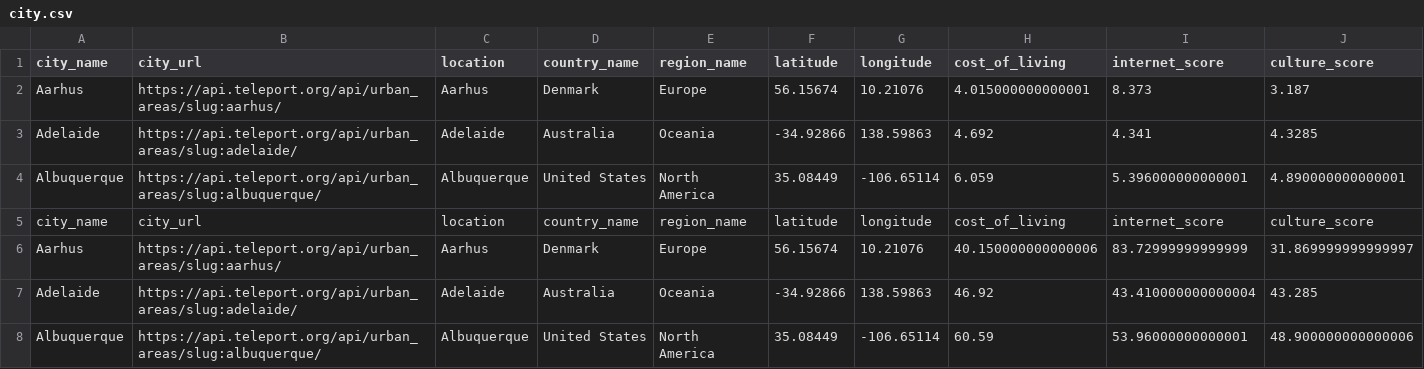
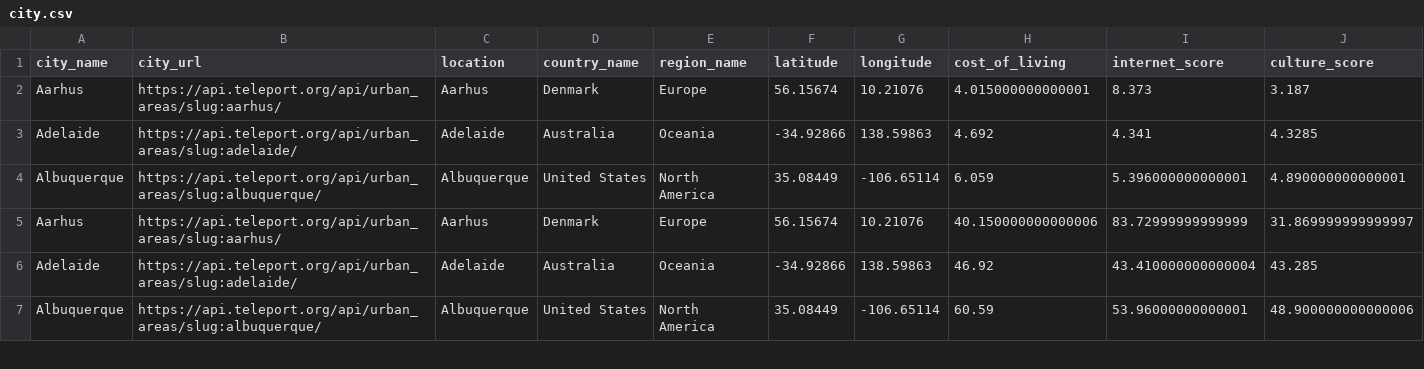
Before and after one commit to xeonfab/mynexttrip, a CSV file: db/data/city.csv, drawn as a sheet; only a part is shown; the diff names each change by its address in the sheet, - before the commit and + after, or states it on an @@ line.

```diff
--- a/db/data/city.csv
+++ b/db/data/city.csv
-row 5: city_name | city_url | location | country_name | region_name | latitude | longitude | cost_of_living | internet_score | culture_score
```
Also changed, not shown: db/data/booking_providers.csv, 1 other file.
